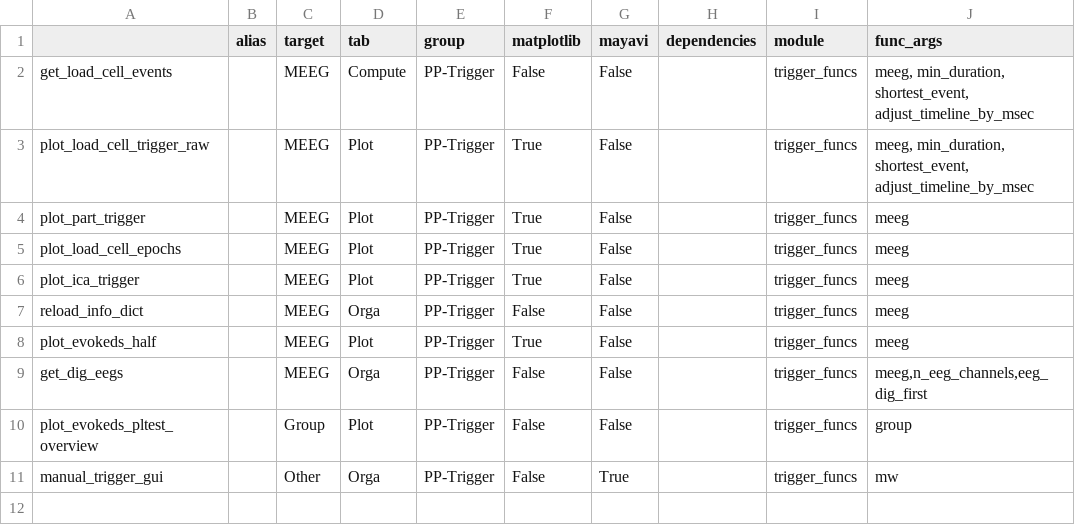
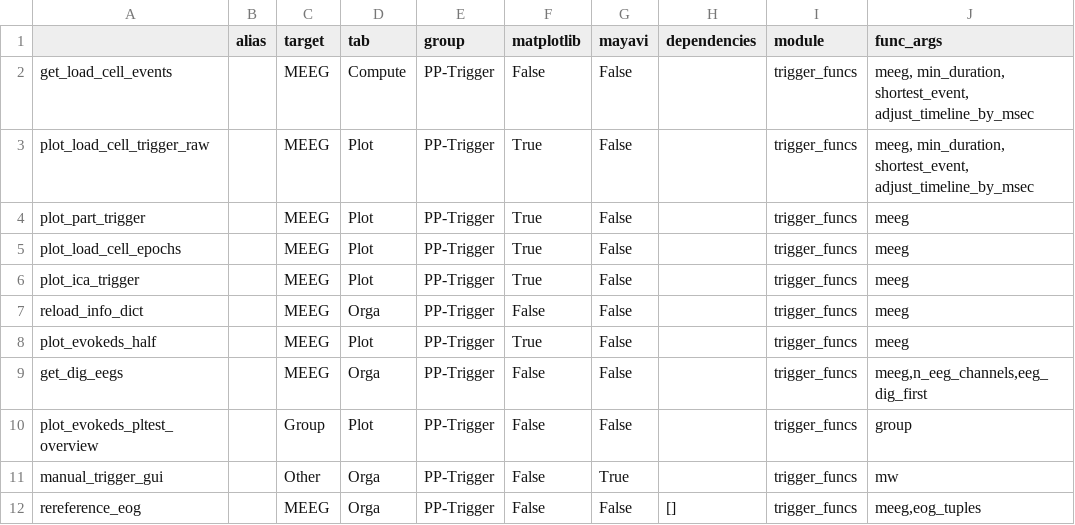
Before and after one commit to marsipu/trigger_funcs, a CSV file: trigger_funcs_functions.csv, drawn as a sheet; the diff names each change by its address in the sheet, - before the commit and + after, or states it on an @@ line.

```diff
--- a/trigger_funcs_functions.csv
+++ b/trigger_funcs_functions.csv
+row 12: rereference_eog |  | MEEG | Orga | PP-Trigger | False | False | [] | trigger_funcs | meeg,eog_tuples
```
Also changed, not shown: trigger_funcs_parameters.csv, 1 other file.
